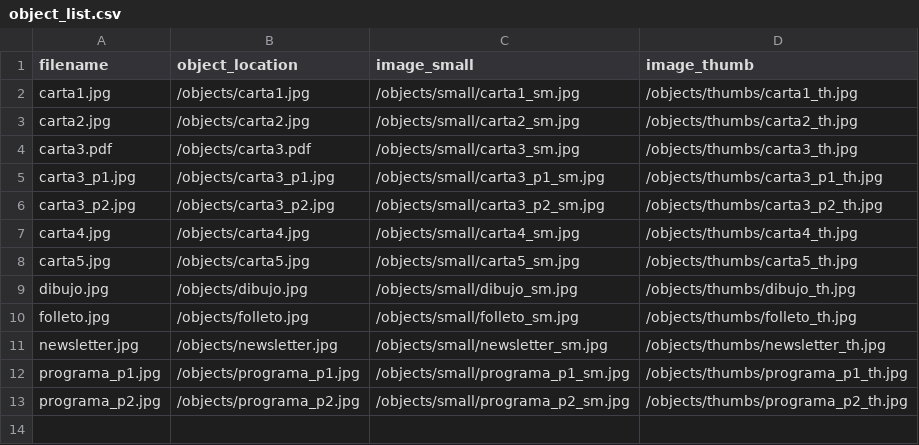
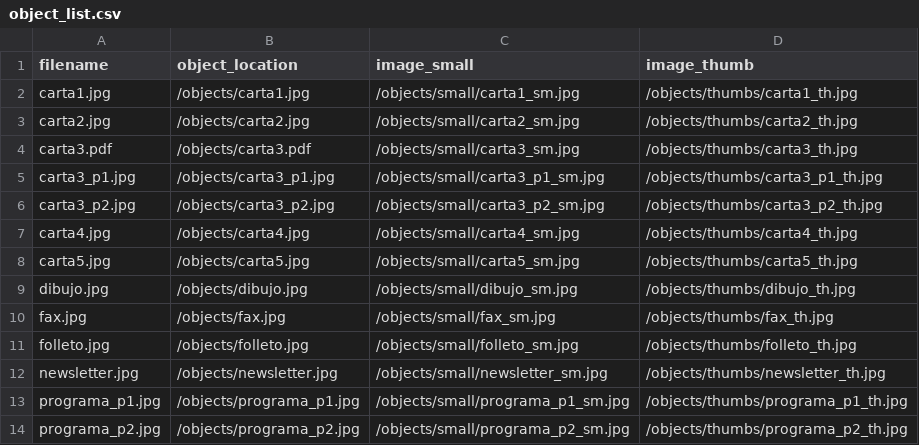
Before and after one commit to hdlabconicet/cartas_busa, a CSV file: objects/object_list.csv, drawn as a sheet; the diff names each change by its address in the sheet, - before the commit and + after, or states it on an @@ line.

```diff
--- a/objects/object_list.csv
+++ b/objects/object_list.csv
+row 10: fax.jpg | /objects/fax.jpg | /objects/small/fax_sm.jpg | /objects/thumbs/fax_th.jpg
```
Also changed, not shown: 6 other files.
